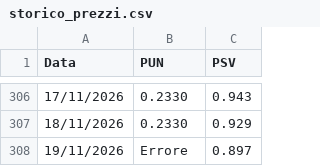
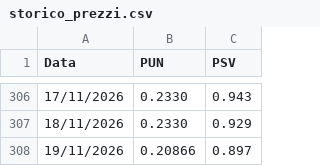
Before and after one commit to paolotazzini/schedule, a CSV file: storico_prezzi.csv, drawn as a sheet; only a part is shown, gaps mark what is left out.

```diff
--- a/storico_prezzi.csv
+++ b/storico_prezzi.csv
@@ -307,2 +307,2 @@ Data,PUN,PSV
 18/11/2026,0.2330,0.929
-19/11/2026,Errore,0.897
+19/11/2026,0.20866,0.897
```
